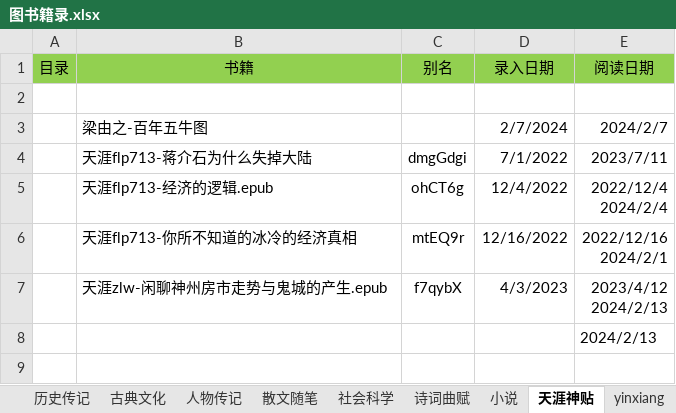
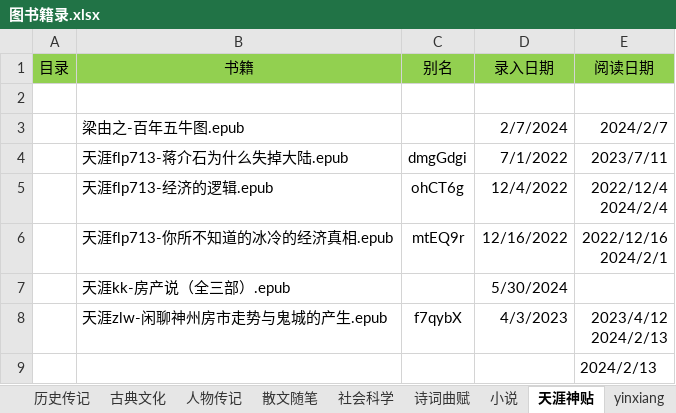
Before and after one commit to RockyChing/yxiang, an Excel workbook: ePub/图书籍录.xlsx, sheet 天涯神贴, drawn as a sheet; values as stored, in another font and other column widths than the file's, no borders; the diff names each change by its address in the sheet, - before the commit and + after, or states it on an @@ line.

```diff
--- a/ePub/图书籍录.xlsx (sheet 天涯神贴)
+++ b/ePub/图书籍录.xlsx (sheet 天涯神贴)
-B3 (书籍): 梁由之-百年五牛图
+B3 (书籍): 梁由之-百年五牛图.epub
-B4 (书籍): 天涯flp713-蒋介石为什么失掉大陆
+B4 (书籍): 天涯flp713-蒋介石为什么失掉大陆.epub
-B6 (书籍): 天涯flp713-你所不知道的冰冷的经济真相
+B6 (书籍): 天涯flp713-你所不知道的冰冷的经济真相.epub
+row 7:  | 天涯kk-房产说（全三部）.epub |  | 5/30/2024
```
Also changed, not shown: sheet 历史传记, sheet 小说, sheet 人物传记, sheet 古典文化, sheet 金融经济, 17 other files.
